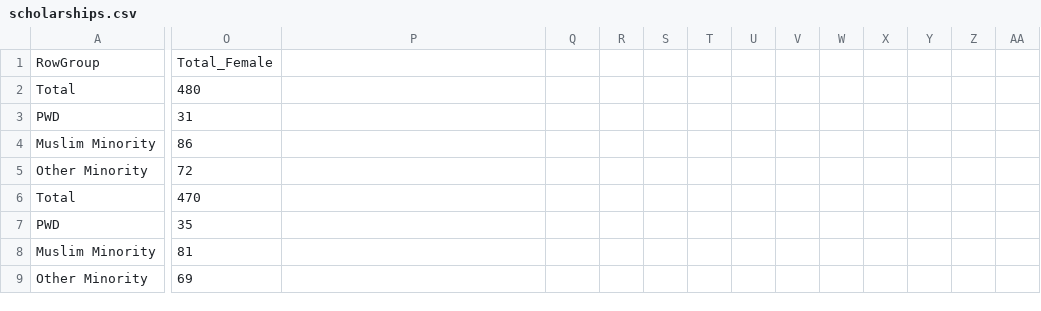
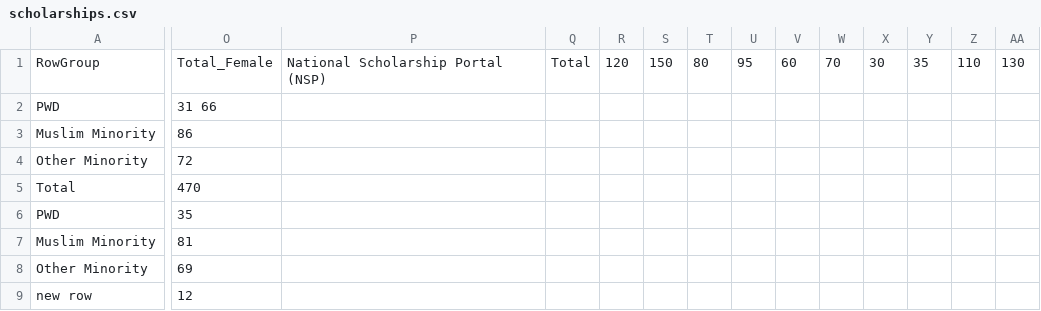
Before and after one commit to salman3191/python_project, a CSV file: scholarships.csv, drawn as a sheet; only a part is shown, gaps mark what is left out; removed rows and columns are numbered as before the commit, all else as after; rows hold the shown columns only; the diff covers the shown part only; the diff names each change by its address in the sheet, - before the commit and + after, or states it on an @@ line.

```diff
--- a/scholarships.csv
+++ b/scholarships.csv
-P1: (empty)
+P1: National Scholarship Portal (NSP)
-Q1: (empty)
+Q1: Total
-R1: (empty)
+R1: 120
-S1: (empty)
+S1: 150
-T1: (empty)
+T1: 80
-U1: (empty)
+U1: 95
-V1: (empty)
+V1: 60
-W1: (empty)
+W1: 70
-X1: (empty)
+X1: 30
-Y1: (empty)
+Y1: 35
-Z1: (empty)
+Z1: 110
-AA1: (empty)
+AA1: 130
-row 2: Total | 480
-O2: 31
+O2: 31 66
+row 9: new row | 12
```
Also changed, not shown: 2 edited cells elsewhere in this file, 25 other files.
